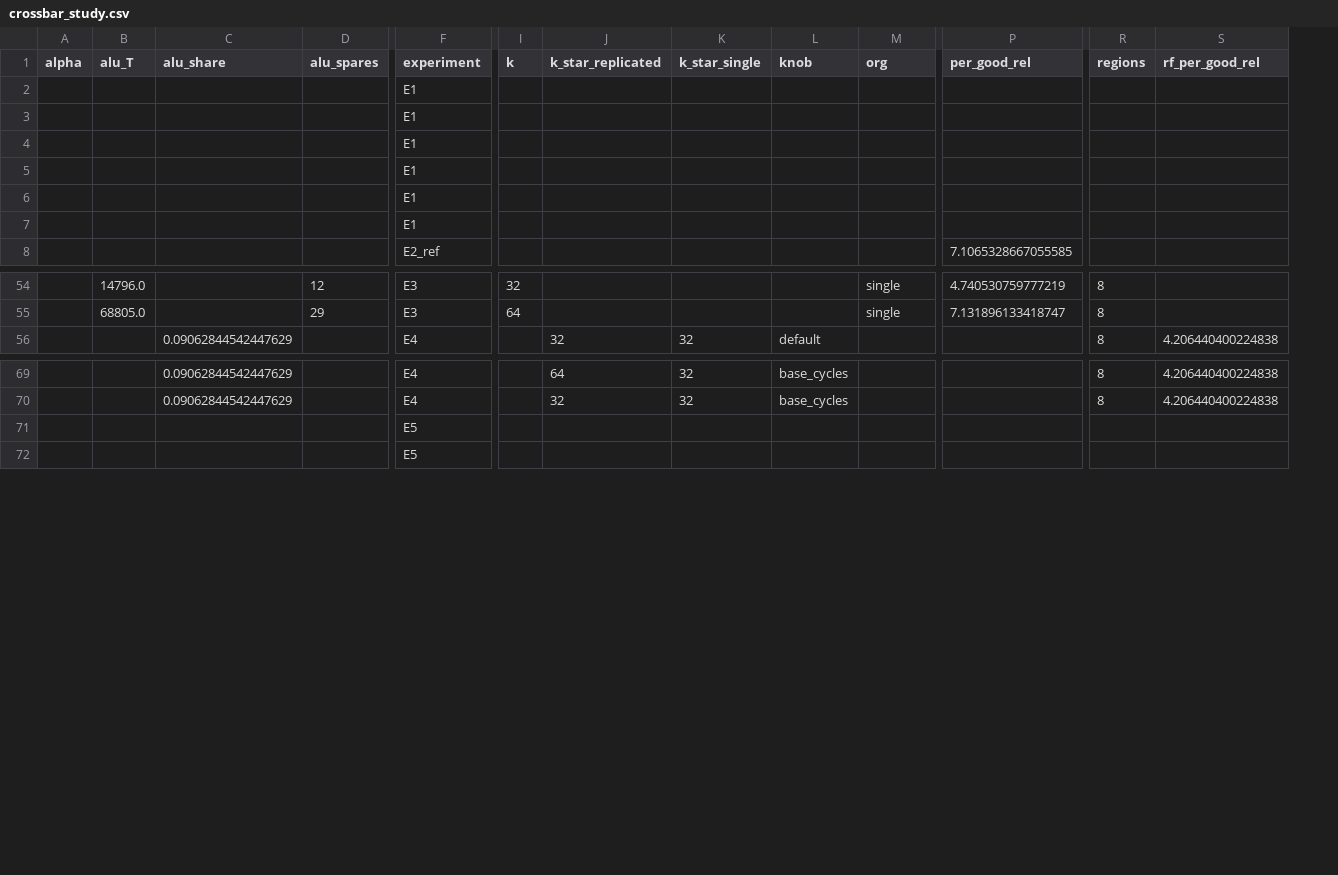
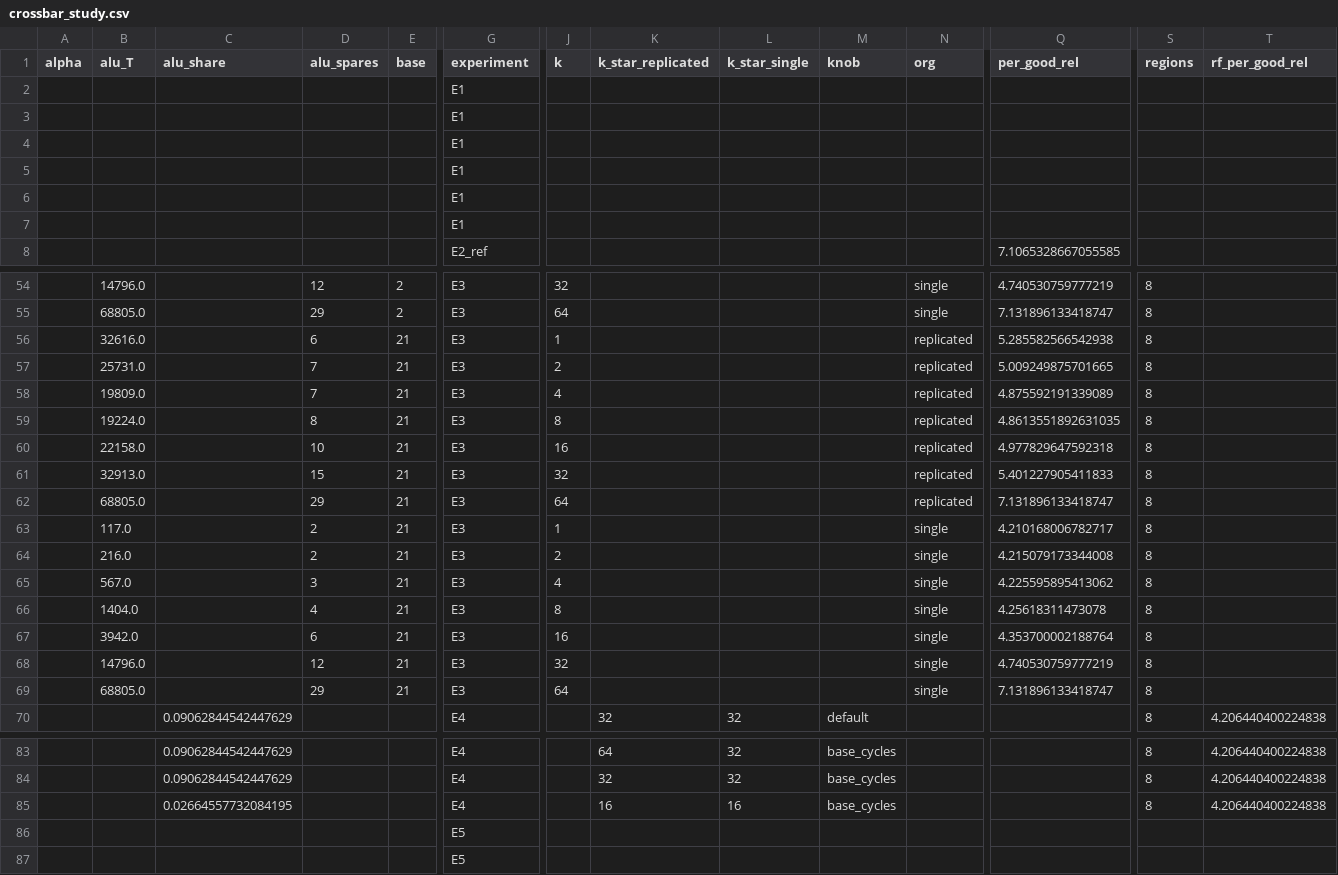
Before and after one commit to ujeshauchitha-glitch/RadSlice, a CSV file: results/crossbar_study.csv, drawn as a sheet; only a part is shown, gaps mark what is left out; rows hold the shown columns only; the diff names each change by its address in the sheet, - before the commit and + after, or states it on an @@ line.

Commit message:
K trade-off rerun at the measured base cost (21 cycles): best K moves from 32 to 16, with 32 within 2%

```diff
--- a/results/crossbar_study.csv
+++ b/results/crossbar_study.csv
+column E (base), rows 54-55: 2 | 2
+row 56:  | 32616.0 |  | 6 | 21 | E3 | 1 |  |  |  | replicated | 5.285582566542938 | 8
+row 57:  | 25731.0 |  | 7 | 21 | E3 | 2 |  |  |  | replicated | 5.009249875701665 | 8
+row 58:  | 19809.0 |  | 7 | 21 | E3 | 4 |  |  |  | replicated | 4.875592191339089 | 8
+row 59:  | 19224.0 |  | 8 | 21 | E3 | 8 |  |  |  | replicated | 4.8613551892631035 | 8
+row 60:  | 22158.0 |  | 10 | 21 | E3 | 16 |  |  |  | replicated | 4.977829647592318 | 8
+row 61:  | 32913.0 |  | 15 | 21 | E3 | 32 |  |  |  | replicated | 5.401227905411833 | 8
+row 62:  | 68805.0 |  | 29 | 21 | E3 | 64 |  |  |  | replicated | 7.131896133418747 | 8
+row 63:  | 117.0 |  | 2 | 21 | E3 | 1 |  |  |  | single | 4.210168006782717 | 8
+row 64:  | 216.0 |  | 2 | 21 | E3 | 2 |  |  |  | single | 4.215079173344008 | 8
+row 65:  | 567.0 |  | 3 | 21 | E3 | 4 |  |  |  | single | 4.225595895413062 | 8
+row 66:  | 1404.0 |  | 4 | 21 | E3 | 8 |  |  |  | single | 4.25618311473078 | 8
+row 67:  | 3942.0 |  | 6 | 21 | E3 | 16 |  |  |  | single | 4.353700002188764 | 8
+row 68:  | 14796.0 |  | 12 | 21 | E3 | 32 |  |  |  | single | 4.740530759777219 | 8
+row 69:  | 68805.0 |  | 29 | 21 | E3 | 64 |  |  |  | single | 7.131896133418747 | 8
+row 85:  |  | 0.02664557732084195 |  |  | E4 |  | 16 | 16 | base_cycles |  |  | 8 | 4.206440400224838
```
Also changed, not shown: results/m2_cycles.csv, 4 other files.
